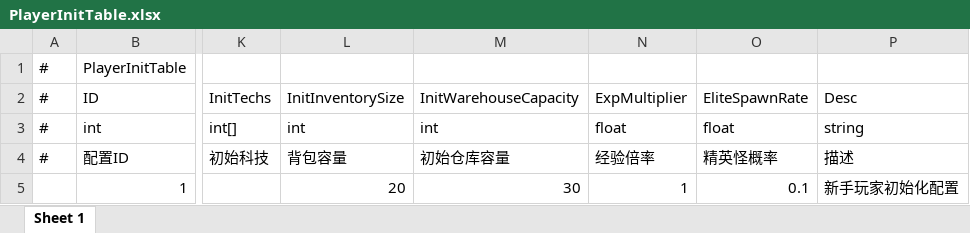
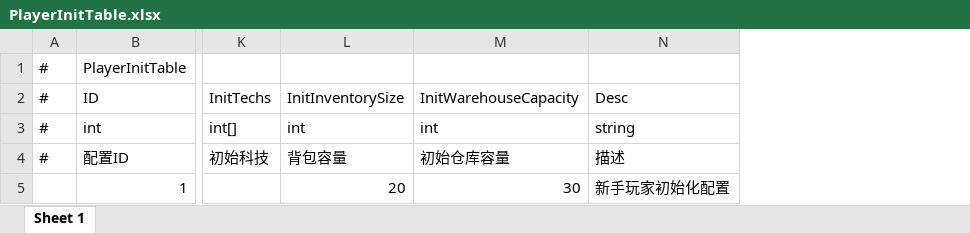
Before and after one commit to TXYzznc/GP, an Excel workbook: AAAGameData/DataTables/PlayerInitTable.xlsx, sheet Sheet 1, drawn as a sheet; only a part is shown, gaps mark what is left out; values as stored, in another font and other column widths than the file's, no borders; the diff names each change by its address in the sheet, - before the commit and + after, or states it on an @@ line.

Commit message:
数据：更新棋子进阶、颜色、地图等配置表
- 更新 ChessAdvanceTable 棋子进阶配置
- 更新 ColorTable 颜色配置
- 更新 MapSpawnTable 地图生成配置
- 更新 PlayerAccountTable、PlayerInitTable 玩家相关配置
- 更新 SceneTable 场景配置
- 更新 SummonerTable、SynergyTable 阵容相关配置
- 更新 TreasureBoxTable 宝箱配置

```diff
--- a/AAAGameData/DataTables/PlayerInitTable.xlsx (sheet Sheet 1)
+++ b/AAAGameData/DataTables/PlayerInitTable.xlsx (sheet Sheet 1)
-column N, rows 2-5: ExpMultiplier | float | 经验倍率 | 1
-column O, rows 2-5: EliteSpawnRate | float | 精英怪概率 | 0.1
```
Also changed, not shown: AAAGameData/DataTables/ColorTable.xlsx, AAAGameData/DataTables/MapSpawnTable.xlsx, 6 other files.
